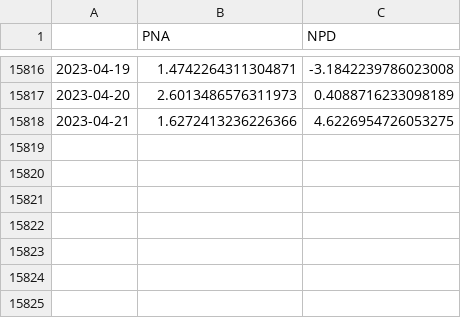
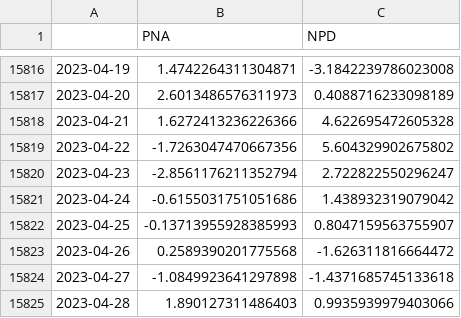
Before and after one commit to linusmagnusson/clint_ts_output, a CSV file: seas_Pac_raw.csv, drawn as a sheet; only a part is shown, gaps mark what is left out.

```diff
--- a/seas_Pac_raw.csv
+++ b/seas_Pac_raw.csv
@@ -15817,2 +15817,9 @@
 2023-04-20,2.6013486576311973,0.4088716233098189
-2023-04-21,1.6272413236226366,4.6226954726053275
+2023-04-21,1.6272413236226366,4.622695472605328
+2023-04-22,-1.7263047470667356,5.604329902675802
+2023-04-23,-2.8561176211352794,2.722822550296247
+2023-04-24,-0.6155031751051686,1.438932319079042
+2023-04-25,-0.13713955928385993,0.8047159563755907
+2023-04-26,0.2589390201775568,-1.626311816664472
+2023-04-27,-1.0849923641297898,-1.4371685745133618
+2023-04-28,1.890127311486403,0.9935939979403066
```
Also changed, not shown: area_AO500_raw.csv, nao_classic_raw.csv, 11 other files.
